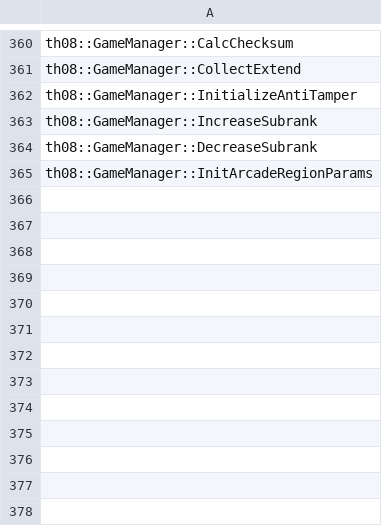
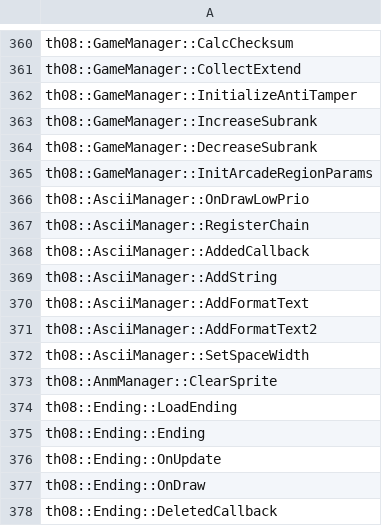
Before and after one commit to koishikois259/th08-multi, a CSV file: config/implemented.csv, drawn as a sheet; only a part is shown, gaps mark what is left out; the diff names each change by its address in the sheet, - before the commit and + after, or states it on an @@ line.

```diff
--- a/config/implemented.csv
+++ b/config/implemented.csv
+row 366: th08::AsciiManager::OnDrawLowPrio
+row 367: th08::AsciiManager::RegisterChain
+row 368: th08::AsciiManager::AddedCallback
+row 369: th08::AsciiManager::AddString
+row 370: th08::AsciiManager::AddFormatText
+row 371: th08::AsciiManager::AddFormatText2
+row 372: th08::AsciiManager::SetSpaceWidth
+row 373: th08::AnmManager::ClearSprite
+row 374: th08::Ending::LoadEnding
+row 375: th08::Ending::Ending
+row 376: th08::Ending::OnUpdate
+row 377: th08::Ending::OnDraw
+row 378: th08::Ending::DeletedCallback
```
Also changed, not shown: config/matches.csv, 3 other files.
